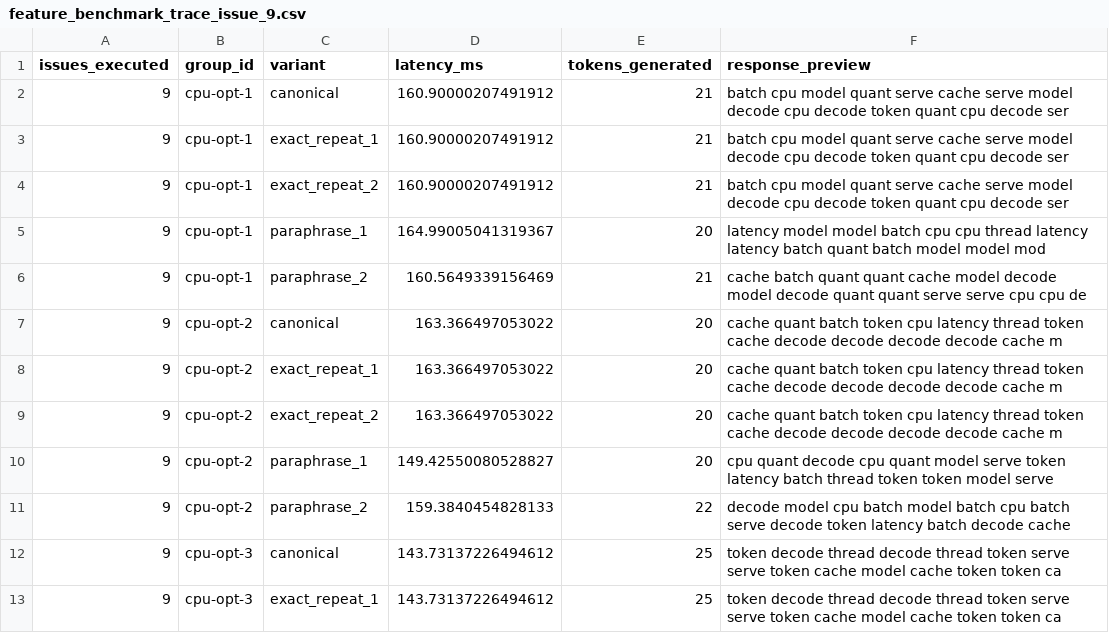
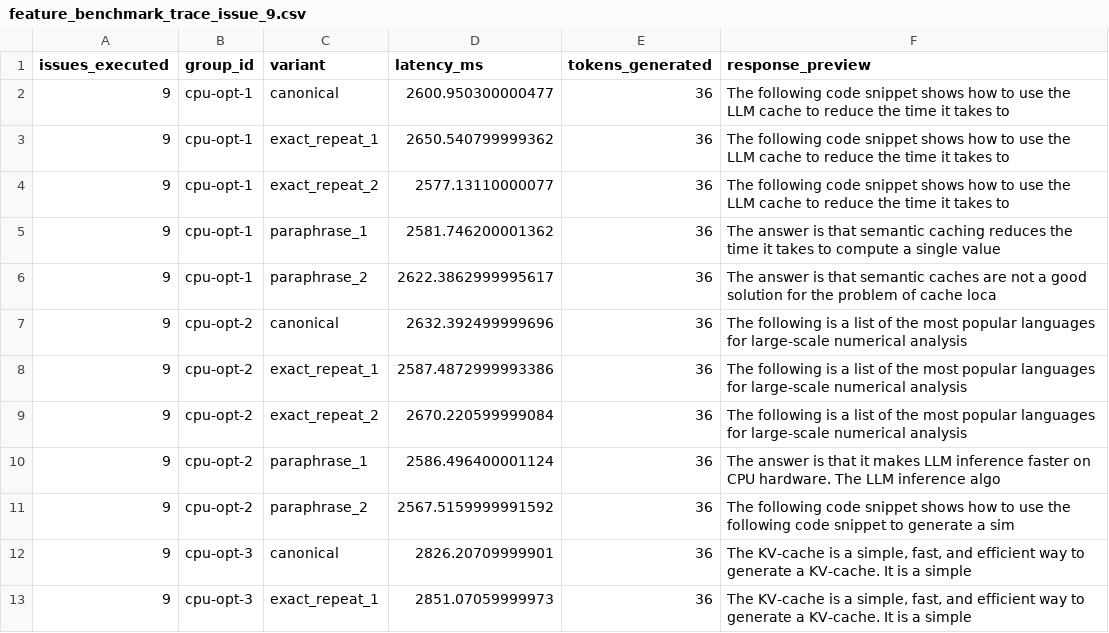
Before and after one commit to Hashi-corp/cpu-optimization, a CSV file: feature_benchmark_trace_issue_9.csv, drawn as a sheet.

Commit message:
fix: regenerate native feature benchmark outputs
Replaces fallback-based issue artifacts with native reruns in the clean virtual environment.

```diff
--- a/feature_benchmark_trace_issue_9.csv
+++ b/feature_benchmark_trace_issue_9.csv
@@ -1,13 +1,37 @@
 issues_executed,group_id,variant,latency_ms,tokens_generated,response_preview
-9,cpu-opt-1,canonical,160.90000207491912,21,batch cpu model quant serve cache serve model decode cpu decode token quant cpu decode ser
-9,cpu-opt-1,exact_repeat_1,160.90000207491912,21,batch cpu model quant serve cache serve model decode cpu decode token quant cpu decode ser
-9,cpu-opt-1,exact_repeat_2,160.90000207491912,21,batch cpu model quant serve cache serve model decode cpu decode token quant cpu decode ser
-9,cpu-opt-1,paraphrase_1,164.99005041319367,20,latency model model batch cpu cpu thread latency latency batch quant batch model model mod
-9,cpu-opt-1,paraphrase_2,160.5649339156469,21,cache batch quant quant cache model decode model decode quant quant serve serve cpu cpu de
-9,cpu-opt-2,canonical,163.366497053022,20,cache quant batch token cpu latency thread token cache decode decode decode decode cache m
-9,cpu-opt-2,exact_repeat_1,163.366497053022,20,cache quant batch token cpu latency thread token cache decode decode decode decode cache m
-9,cpu-opt-2,exact_repeat_2,163.366497053022,20,cache quant batch token cpu latency thread token cache decode decode decode decode cache m
-9,cpu-opt-2,paraphrase_1,149.42550080528827,20,cpu quant decode cpu quant model serve token latency batch thread token token model serve
-9,cpu-opt-2,paraphrase_2,159.3840454828133,22,decode model cpu batch model batch cpu batch serve decode token latency batch decode cache
-9,cpu-opt-3,canonical,143.73137226494612,25,token decode thread decode thread token serve serve token cache model cache token token ca
-9,cpu-opt-3,exact_repeat_1,143.73137226494612,25,token decode thread decode thread token serve serve token cache model cache token token ca
+9,cpu-opt-1,canonical,2600.950300000477,36,"
+
+The following code snippet shows how to use the LLM cache to reduce the time it takes to"
+9,cpu-opt-1,exact_repeat_1,2650.540799999362,36,"
+
+The following code snippet shows how to use the LLM cache to reduce the time it takes to"
+9,cpu-opt-1,exact_repeat_2,2577.13110000077,36,"
+
+The following code snippet shows how to use the LLM cache to reduce the time it takes to"
+9,cpu-opt-1,paraphrase_1,2581.746200001362,36,"
+
+The answer is that semantic caching reduces the time it takes to compute a single value "
+9,cpu-opt-1,paraphrase_2,2622.3862999995617,36,"
+
+The answer is that semantic caches are not a good solution for the problem of cache loca"
+9,cpu-opt-2,canonical,2632.392499999696,36,"
+
+The following is a list of the most popular languages for large-scale numerical analysis"
+9,cpu-opt-2,exact_repeat_1,2587.4872999993386,36,"
+
+The following is a list of the most popular languages for large-scale numerical analysis"
+9,cpu-opt-2,exact_repeat_2,2670.220599999084,36,"
+
+The following is a list of the most popular languages for large-scale numerical analysis"
+9,cpu-opt-2,paraphrase_1,2586.496400001124,36,"
+
+The answer is that it makes LLM inference faster on CPU hardware. The LLM inference algo"
+9,cpu-opt-2,paraphrase_2,2567.5159999991592,36,"
+
+The following code snippet shows how to use the following code snippet to generate a sim"
+9,cpu-opt-3,canonical,2826.20709999901,36,"
+
+The KV-cache is a simple, fast, and efficient way to generate a KV-cache. It is a simple"
+9,cpu-opt-3,exact_repeat_1,2851.07059999973,36,"
+
+The KV-cache is a simple, fast, and efficient way to generate a KV-cache. It is a simple"
```
Also changed, not shown: feature_benchmark_summary_issue_9.csv, 20 other files.
